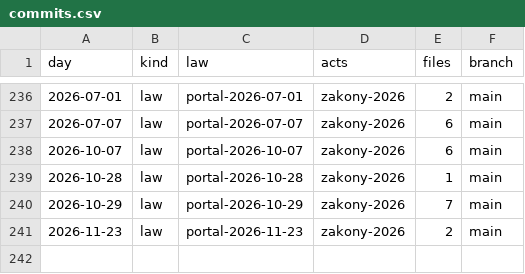
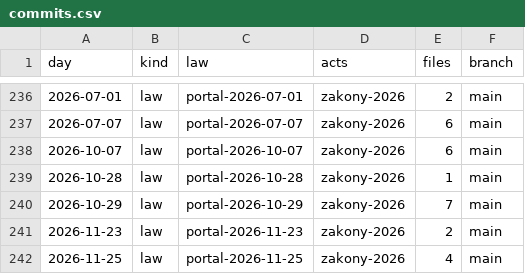
Before and after one commit to lexifina/russia-yaroslavl-law, a CSV file: data/commits.csv, drawn as a sheet; only a part is shown, gaps mark what is left out.

Commit message:
Documentation, tables, tools and REPRODUCE.md
Appended 1 commits to 913e17aa8537; corpus sha256 42640e9a6ac0e4e917c39e81b4492e8fa2dd585c9d2983e947e2476ff914c0f9, data retrieved 2026-11-26.

Kind: documentation
Check: ru-pravo-yaroslavl-20261126T061303Z

```diff
--- a/data/commits.csv
+++ b/data/commits.csv
@@ -241 +241,2 @@ day,kind,law,acts,files,branch
 2026-11-23,law,portal-2026-11-23,zakony-2026,2,main
+2026-11-25,law,portal-2026-11-25,zakony-2026,4,main
```
Also changed, not shown: data/laws.csv, data/provisions.tsv, 6 other files.
